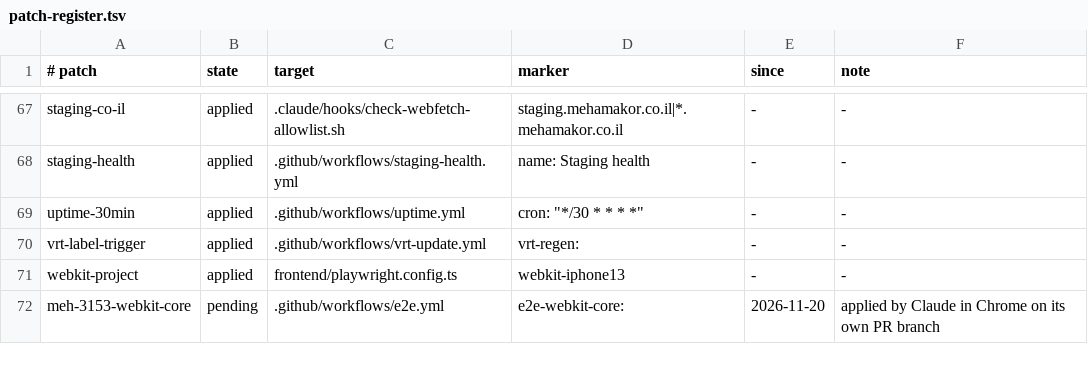
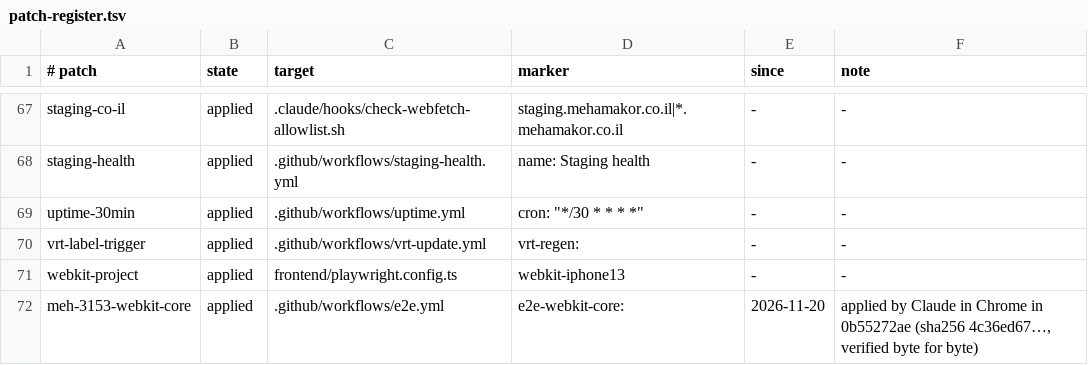
Before and after one commit to levismadar80-ship-it/FoodMamkor, a TSV file: docs/ci/patch-register.tsv, drawn as a sheet; only a part is shown, gaps mark what is left out.

```diff
--- a/docs/ci/patch-register.tsv
+++ b/docs/ci/patch-register.tsv
@@ -71,2 +71,2 @@ vrt-label-trigger	applied	.github/workflows/vrt-update.yml	vrt-regen:	-	-
 webkit-project	applied	frontend/playwright.config.ts	webkit-iphone13	-	-
-meh-3153-webkit-core	pending	.github/workflows/e2e.yml	e2e-webkit-core:	2026-11-20	applied by Claude in Chrome on its own PR branch
+meh-3153-webkit-core	applied	.github/workflows/e2e.yml	e2e-webkit-core:	2026-11-20	applied by Claude in Chrome in 0b55272ae (sha256 4c36ed67…, verified byte for byte)
```
